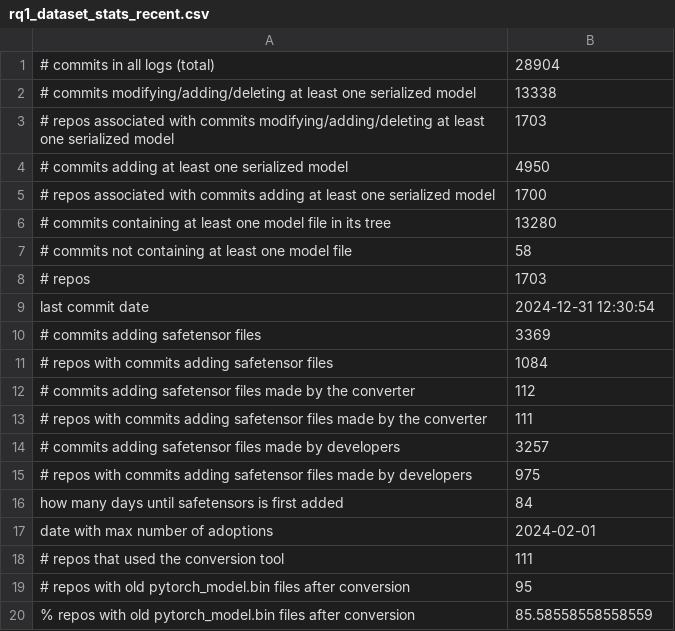
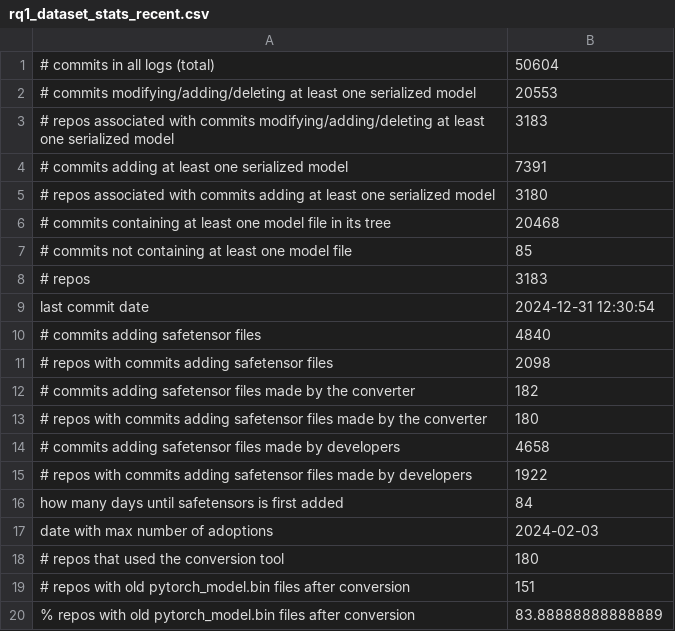
Before and after one commit to s2e-lab/model-evolution, a CSV file: results/rq1_dataset_stats_recent.csv, drawn as a sheet.

```diff
--- a/results/rq1_dataset_stats_recent.csv
+++ b/results/rq1_dataset_stats_recent.csv
@@ -1,20 +1,20 @@
-# commits in all logs (total),28904
-# commits modifying/adding/deleting at least one serialized model,13338
-# repos associated with commits modifying/adding/deleting at least one serialized model,1703
-# commits adding at least one serialized model,4950
-# repos associated with commits adding at least one serialized model,1700
-# commits containing at least one model file in its tree,13280
-# commits not containing at least one model file,58
-# repos,1703
+# commits in all logs (total),50604
+# commits modifying/adding/deleting at least one serialized model,20553
+# repos associated with commits modifying/adding/deleting at least one serialized model,3183
+# commits adding at least one serialized model,7391
+# repos associated with commits adding at least one serialized model,3180
+# commits containing at least one model file in its tree,20468
+# commits not containing at least one model file,85
+# repos,3183
 last commit date,2024-12-31 12:30:54
-# commits adding safetensor files,3369
-# repos with commits adding safetensor files,1084
-# commits adding safetensor files made by the converter,112
-# repos with commits adding safetensor files made by the converter,111
-# commits adding safetensor files made by developers,3257
-# repos with commits adding safetensor files made by developers,975
+# commits adding safetensor files,4840
+# repos with commits adding safetensor files,2098
+# commits adding safetensor files made by the converter,182
+# repos with commits adding safetensor files made by the converter,180
+# commits adding safetensor files made by developers,4658
+# repos with commits adding safetensor files made by developers,1922
 how many days until safetensors is first added,84
-date with max number of adoptions,2024-02-01
-# repos that used the conversion tool,111
-# repos with old pytorch_model.bin files after conversion,95
-% repos with old pytorch_model.bin files after conversion,85.58558558558559
+date with max number of adoptions,2024-02-03
+# repos that used the conversion tool,180
+# repos with old pytorch_model.bin files after conversion,151
+% repos with old pytorch_model.bin files after conversion,83.88888888888889
```
Also changed, not shown: 6 other files.
